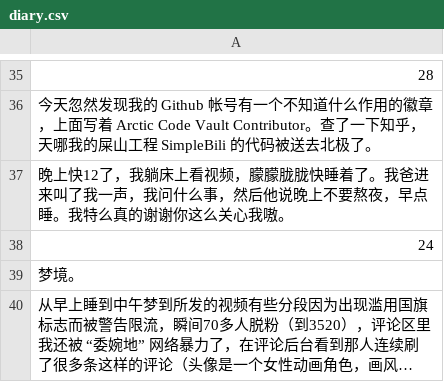
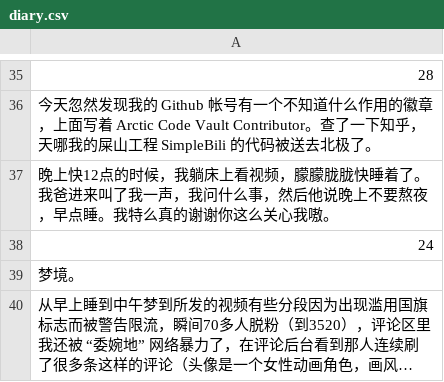
Before and after one commit to LEORChn/LEORChn.github.io, a CSV file: _data/diary.csv, drawn as a sheet; only a part is shown, gaps mark what is left out; long unchanged cells end in …; the diff names each change by its address in the sheet, - before the commit and + after, or states it on an @@ line.

```diff
--- a/_data/diary.csv
+++ b/_data/diary.csv
-A37: 晚上快12了，我躺床…
+A37: 晚上快12点的时候，我躺床…
```
Also changed, not shown: 1 other file.
